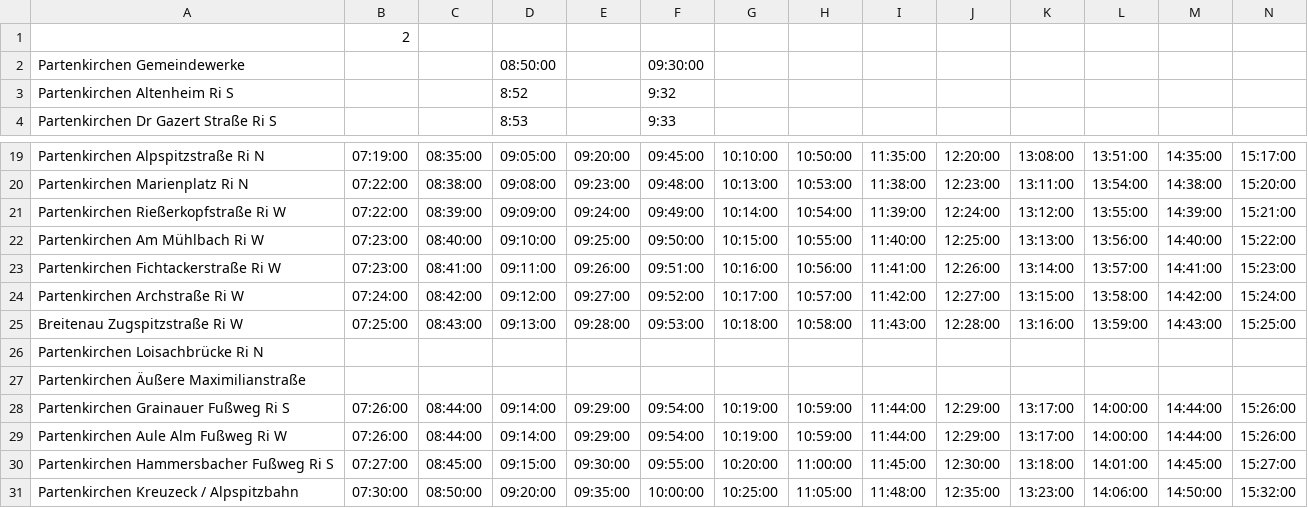
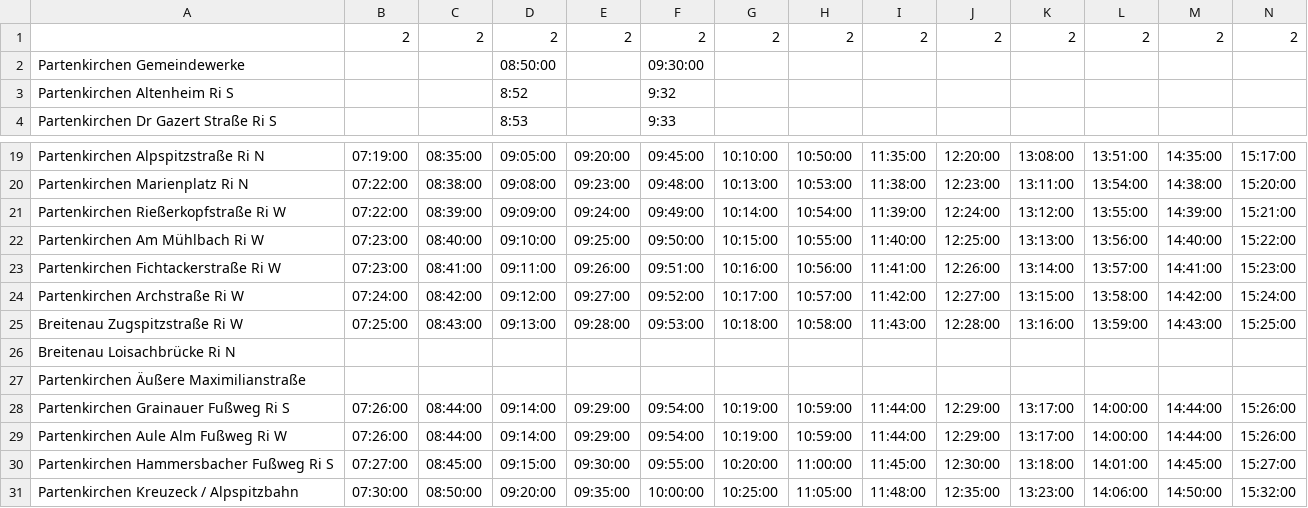
Before and after one commit to InnoZ/MAS, a CSV file: input_data/Fahrpläne/inputForMatsim/2_1.csv, drawn as a sheet; only a part is shown, gaps mark what is left out; removed rows and columns are numbered as before the commit, all else as after; rows hold the shown columns only; the diff names each change by its address in the sheet, - before the commit and + after, or states it on an @@ line.

```diff
--- a/input_data/Fahrpläne/inputForMatsim/2_1.csv
+++ b/input_data/Fahrpläne/inputForMatsim/2_1.csv
-row 1:  | 2
+row 1:  | 2 | 2 | 2 | 2 | 2 | 2 | 2 | 2 | 2 | 2 | 2 | 2 | 2
-A26: Partenkirchen Loisachbrücke Ri N
+A26: Breitenau Loisachbrücke Ri N
```
Also changed, not shown: input_data/Fahrpläne/inputForMatsim/960_2.csv, input_data/Fahrpläne/inputForMatsim/9611_1.csv, 26 other files.
